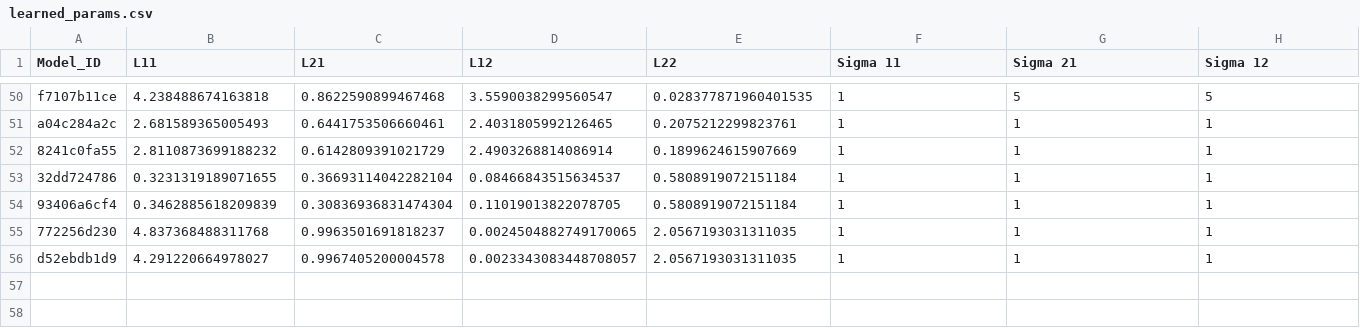
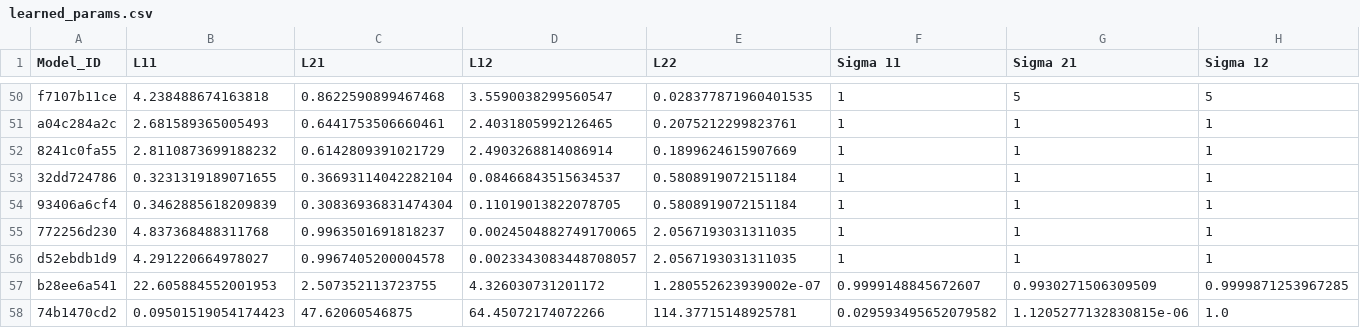
Before and after one commit to yamacisik/gated_kernel_tpp, a CSV file: learned_params.csv, drawn as a sheet; only a part is shown, gaps mark what is left out; rows hold the shown columns only; the diff names each change by its address in the sheet, - before the commit and + after, or states it on an @@ line.

```diff
--- a/learned_params.csv
+++ b/learned_params.csv
+row 57: b28ee6a541 | 22.605884552001953 | 2.507352113723755 | 4.326030731201172 | 1.280552623939002e-07 | 0.9999148845672607 | 0.9930271506309509 | 0.9999871253967285
+row 58: 74b1470cd2 | 0.09501519054174423 | 47.62060546875 | 64.45072174072266 | 114.37715148925781 | 0.029593495652079582 | 1.1205277132830815e-06 | 1.0
```
Also changed, not shown: results.csv.
